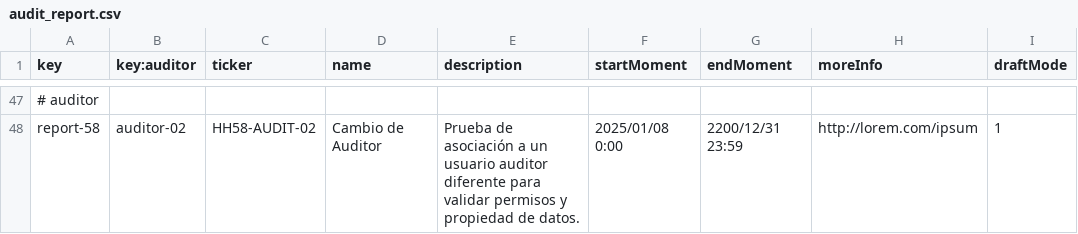
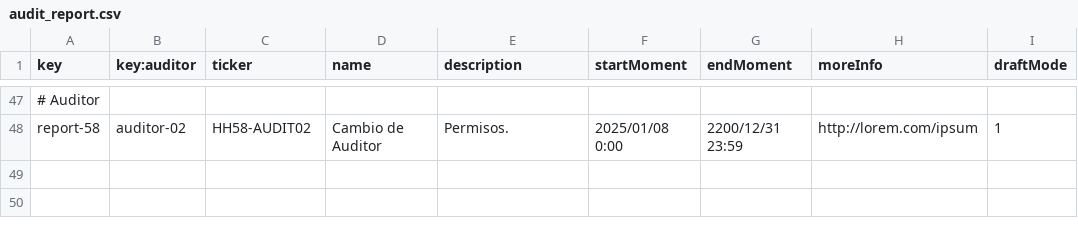
Before and after one commit to domingoruizb/Acme-Starters-B-G037, a CSV file: src/main/resources/WEB-INF/data/sample/batch-01/audit_report.csv, drawn as a sheet; only a part is shown, gaps mark what is left out; the diff covers the shown part only; the diff names each change by its address in the sheet, - before the commit and + after, or states it on an @@ line.

```diff
--- a/src/main/resources/WEB-INF/data/sample/batch-01/audit_report.csv
+++ b/src/main/resources/WEB-INF/data/sample/batch-01/audit_report.csv
-A47 (key): # auditor
+A47 (key): # Auditor
-C48 (ticker): HH58-AUDIT-02
+C48 (ticker): HH58-AUDIT02
-E48 (description): Prueba de asociación a un usuario auditor diferente para validar permisos y propiedad de datos.
+E48 (description): Permisos.
```
Also changed, not shown: 61 edited cells elsewhere in this file, src/main/resources/WEB-INF/data/errata/batch-01/audit_report.csv, 3 other files.
